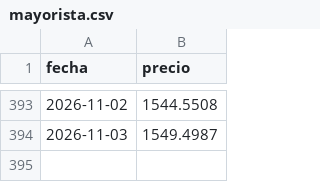
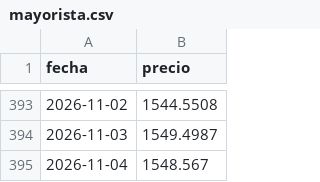
Before and after one commit to Benchuga22/bandas-cambiarias-app, a CSV file: data/mayorista.csv, drawn as a sheet; only a part is shown, gaps mark what is left out.

```diff
--- a/data/mayorista.csv
+++ b/data/mayorista.csv
@@ -394 +394,2 @@ fecha,precio
 2026-11-03,1549.4987
+2026-11-04,1548.567
```
